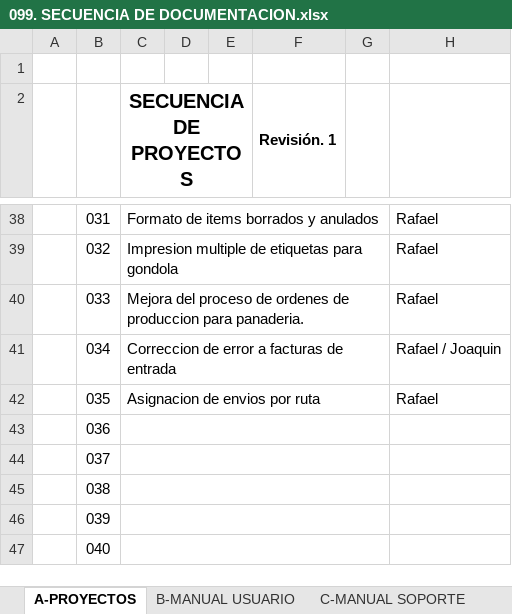
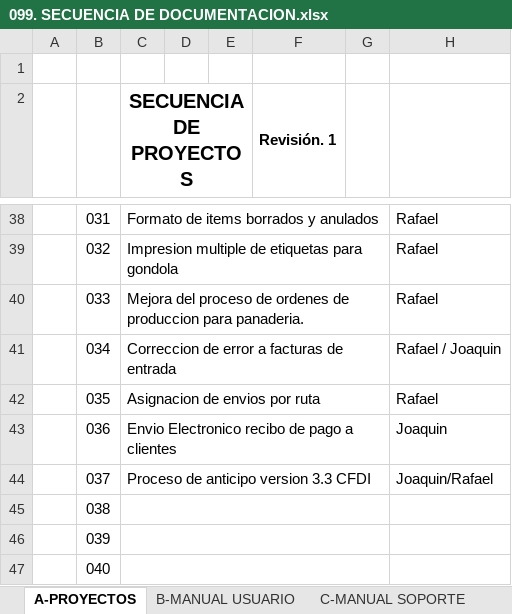
Before and after one commit to soporteccfn/Nomenclatura, an Excel workbook: 099. SECUENCIA DE DOCUMENTACION.xlsx, sheet A-PROYECTOS, drawn as a sheet; only a part is shown, gaps mark what is left out; values as stored, in another font and other column widths than the file's, no borders; charts and pictures not drawn; the diff names each change by its address in the sheet, - before the commit and + after, or states it on an @@ line.

Commit message:
Proceso de anticipo version 3.3 CFDI

```diff
--- a/099. SECUENCIA DE DOCUMENTACION.xlsx (sheet A-PROYECTOS)
+++ b/099. SECUENCIA DE DOCUMENTACION.xlsx (sheet A-PROYECTOS)
-C43 (SECUENCIA DE PROYECTOS): (empty)
+C43 (SECUENCIA DE PROYECTOS): Envio Electronico recibo de pago a clientes
-H43: (empty)
+H43: Joaquin
-C44 (SECUENCIA DE PROYECTOS): (empty)
+C44 (SECUENCIA DE PROYECTOS): Proceso de anticipo version 3.3 CFDI
-H44: (empty)
+H44: Joaquin/Rafael
```
Also changed, not shown: sheet E-ACTAS DE CAPACITACION.
